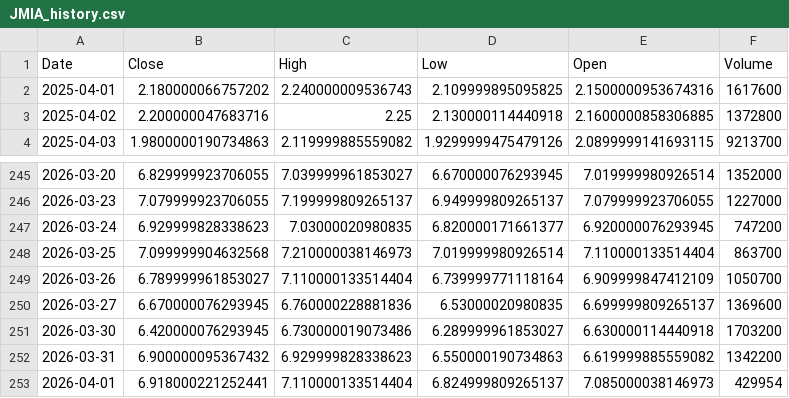
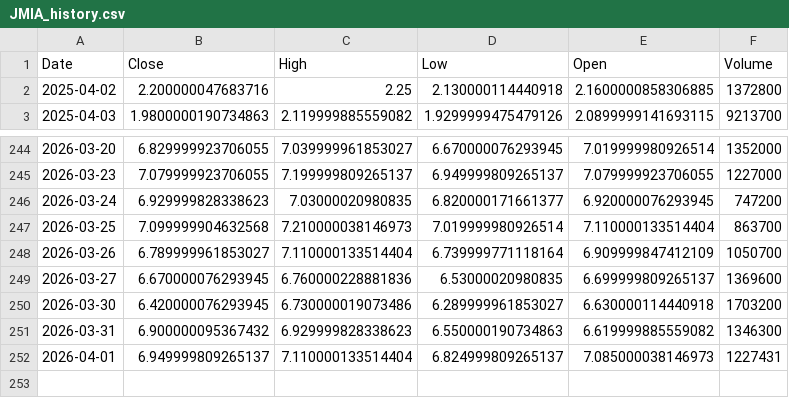
Before and after one commit to junsystemtrade/stock-signal-bot, a CSV file: JMIA_history.csv, drawn as a sheet; only a part is shown, gaps mark what is left out.

```diff
--- a/JMIA_history.csv
+++ b/JMIA_history.csv
@@ -1,3 +1,2 @@
 Date,Close,High,Low,Open,Volume
-2025-04-01,2.180000066757202,2.240000009536743,2.109999895095825,2.1500000953674316,1617600
 2025-04-02,2.200000047683716,2.25,2.130000114440918,2.1600000858306885,1372800
@@ -251,3 +250,3 @@ Date,Close,High,Low,Open,Volume
 2026-03-30,6.420000076293945,6.730000019073486,6.289999961853027,6.630000114440918,1703200
-2026-03-31,6.900000095367432,6.929999828338623,6.550000190734863,6.619999885559082,1342200
-2026-04-01,6.918000221252441,7.110000133514404,6.824999809265137,7.085000038146973,429954
+2026-03-31,6.900000095367432,6.929999828338623,6.550000190734863,6.619999885559082,1346300
+2026-04-01,6.949999809265137,7.110000133514404,6.824999809265137,7.085000038146973,1227431
```
Also changed, not shown: NU_history.csv.
